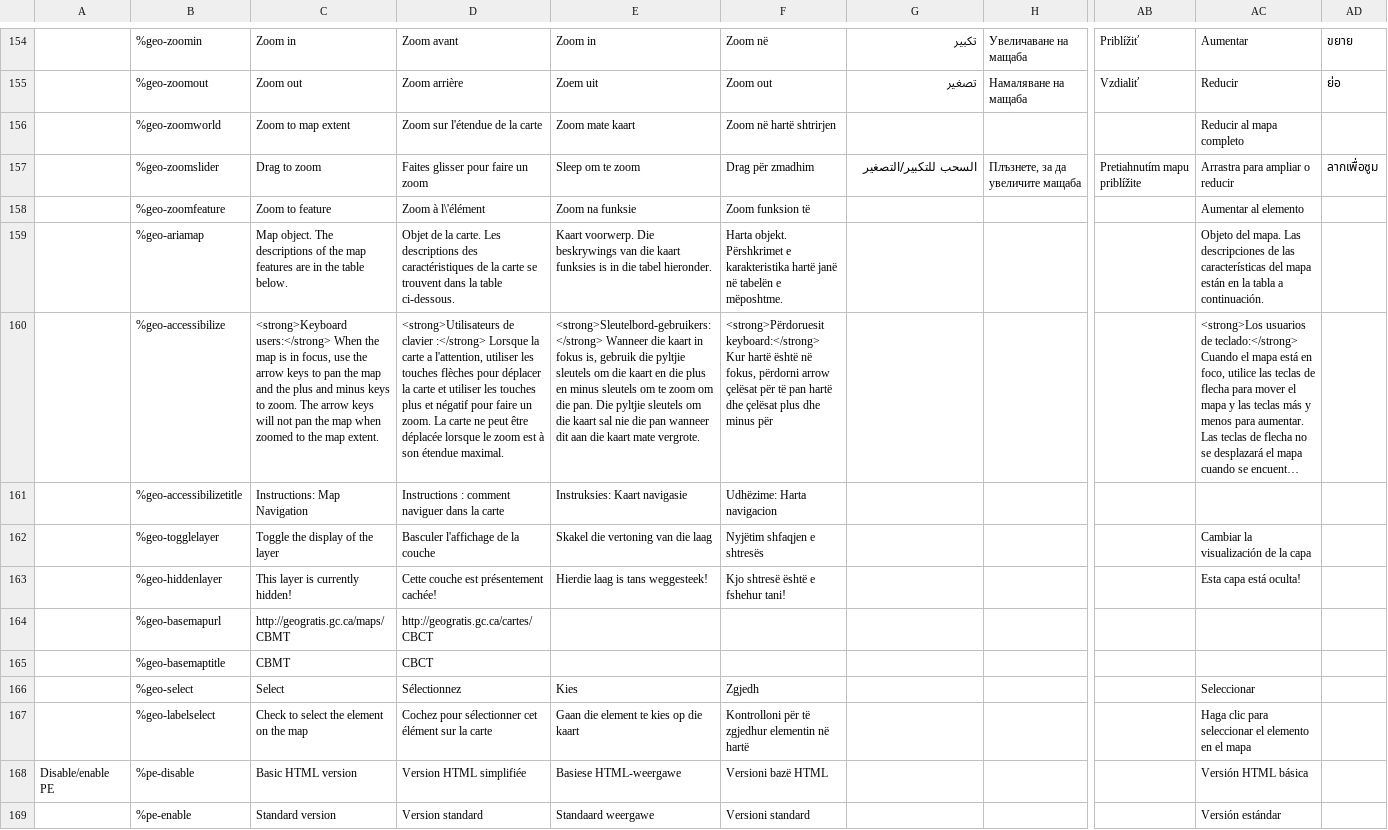
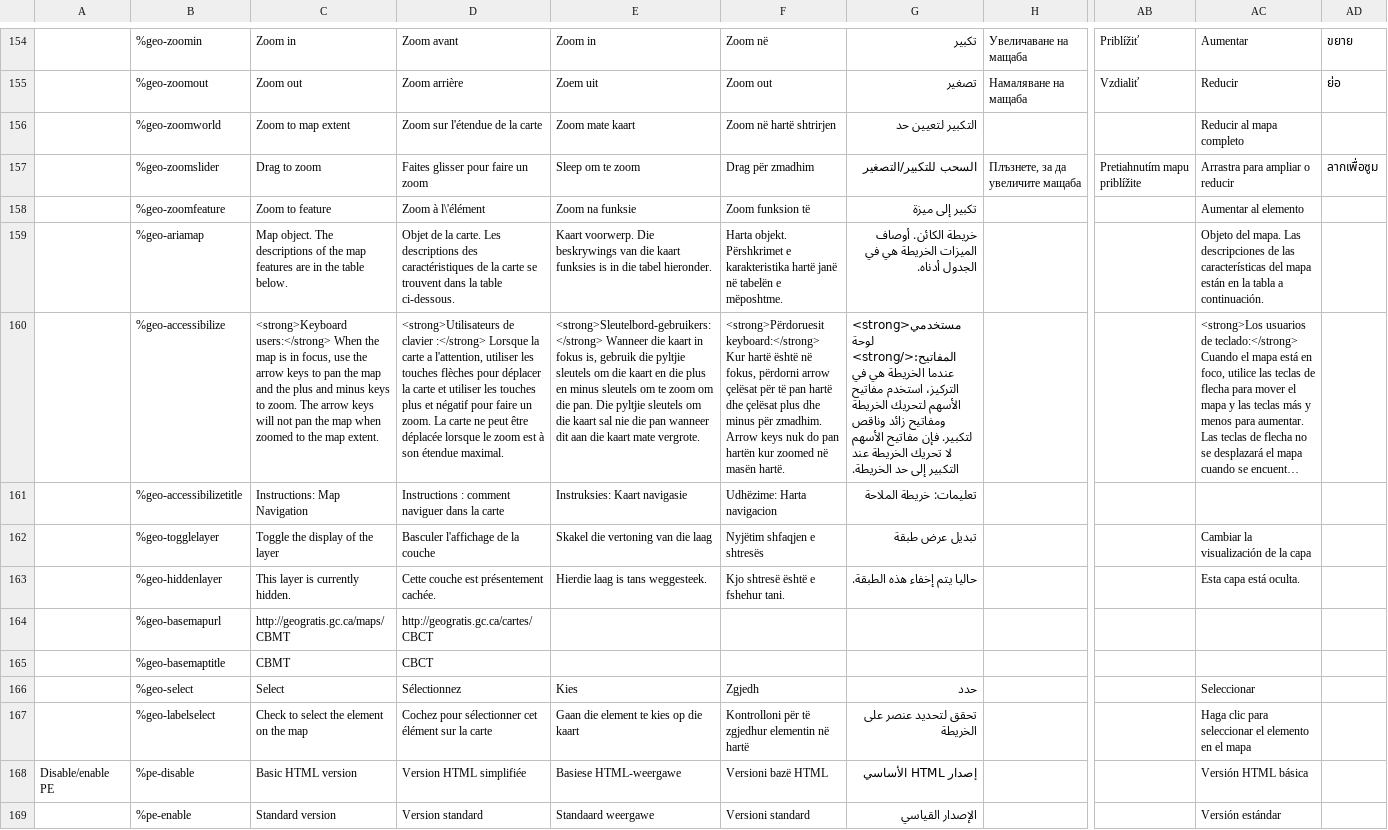
Before and after one commit to wet-boew/wet-boew, a CSV file: src/js/i18n/i18n.csv, drawn as a sheet; only a part is shown, gaps mark what is left out; long unchanged cells end in …; the diff covers the shown part only; the diff names each change by its address in the sheet, - before the commit and + after, or states it on an @@ line.

Commit message:
Added remaining generated Arabic strings to i18n.csv.

```diff
--- a/src/js/i18n/i18n.csv
+++ b/src/js/i18n/i18n.csv
-G156: (empty)
+G156: التكبير لتعيين حد
-G158: (empty)
+G158: تكبير إلى ميزة
-G159: (empty)
+G159: خريطة الكائن. أوصاف الميزات الخريطة هي في الجدول أدناه.
-F160: …minus për
+F160: …minus për zmadhim. Arrow keys nuk do pan hartën kur zoomed në masën hartë.
-G160: (empty)
+G160: <strong>مستخدمي لوحة المفاتيح:</strong> عندما الخريطة هي في التركيز، استخدم مفاتيح الأسهم لتحريك الخريطة ومفاتيح زائد وناقص لتكبير. فإن مفاتيح الأسهم لا تحريك الخريطة عند التكبير إلى حد الخريطة.
-G161: (empty)
+G161: تعليمات: خريطة الملاحة
-G162: (empty)
+G162: تبديل عرض طبقة
-C163: This layer is currently hidden!
+C163: This layer is currently hidden.
-D163: Cette couche est présentement cachée!
+D163: Cette couche est présentement cachée.
-E163: Hierdie laag is tans weggesteek!
+E163: Hierdie laag is tans weggesteek.
-F163: Kjo shtresë është e fshehur tani!
+F163: Kjo shtresë është e fshehur tani.
-G163: (empty)
+G163: حاليا يتم إخفاء هذه الطبقة.
-AC163: Esta capa está oculta!
+AC163: Esta capa está oculta.
-G166: (empty)
+G166: حدد
-G167: (empty)
+G167: تحقق لتحديد عنصر على الخريطة
-G168: (empty)
+G168: إصدار HTML الأساسي
-G169: (empty)
+G169: الإصدار القياسي
```
Also changed, not shown: 124 edited cells elsewhere in this file.
